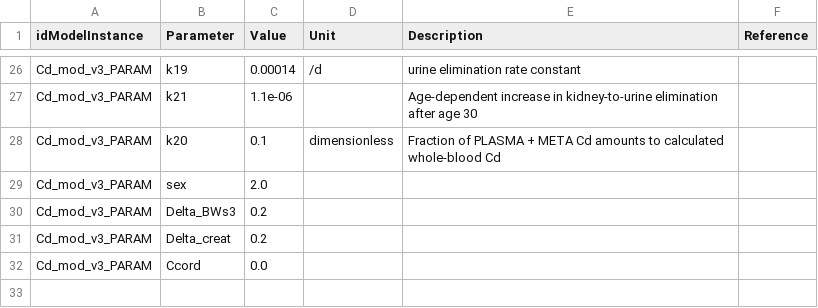
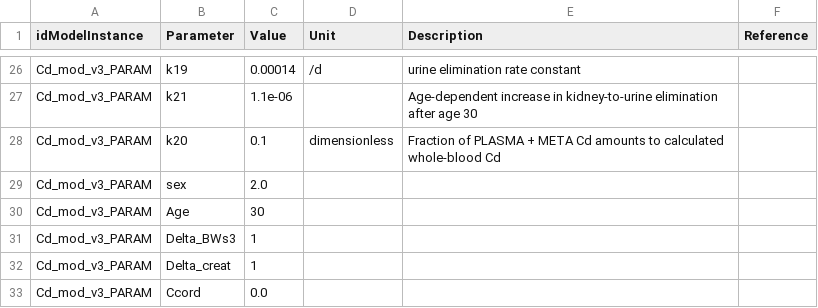
Before and after one commit to fair-pbk/pbk-cd, a CSV file: models/Cd_mod_v3/Cd_mod_v3.params.csv, drawn as a sheet; only a part is shown, gaps mark what is left out.

```diff
--- a/models/Cd_mod_v3/Cd_mod_v3.params.csv
+++ b/models/Cd_mod_v3/Cd_mod_v3.params.csv
@@ -29,4 +29,5 @@ Cd_mod_v3_PARAM,k20,0.1,dimensionless,Fraction of PLASMA + META Cd amounts to ca
 Cd_mod_v3_PARAM,sex,2.0,,,
-Cd_mod_v3_PARAM,Delta_BWs3,0.2,,,
-Cd_mod_v3_PARAM,Delta_creat,0.2,,,
+Cd_mod_v3_PARAM,Age,30,,,
+Cd_mod_v3_PARAM,Delta_BWs3,1,,,
+Cd_mod_v3_PARAM,Delta_creat,1,,,
 Cd_mod_v3_PARAM,Ccord,0.0,,,
```
Also changed, not shown: 6 other files.
